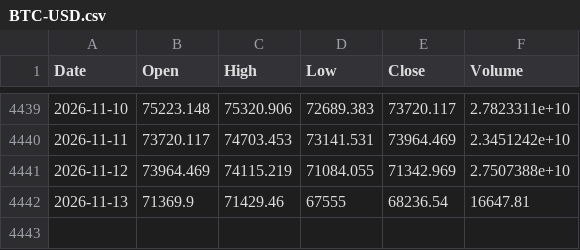
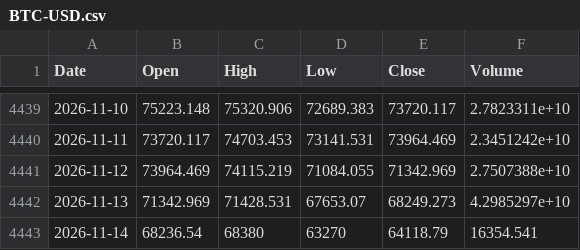
Before and after one commit to Kvelliken/krypto-signaler, a CSV file: data/BTC-USD.csv, drawn as a sheet; only a part is shown, gaps mark what is left out.

```diff
--- a/data/BTC-USD.csv
+++ b/data/BTC-USD.csv
@@ -4441,2 +4441,3 @@ Date,Open,High,Low,Close,Volume
 2026-11-12,73964.469,74115.219,71084.055,71342.969,2.7507388e+10
-2026-11-13,71369.9,71429.46,67555,68236.54,16647.81
+2026-11-13,71342.969,71428.531,67653.07,68249.273,4.2985297e+10
+2026-11-14,68236.54,68380,63270,64118.79,16354.541
```
Also changed, not shown: data/ETH-USD.csv, data/FNG.csv, 4 other files.
